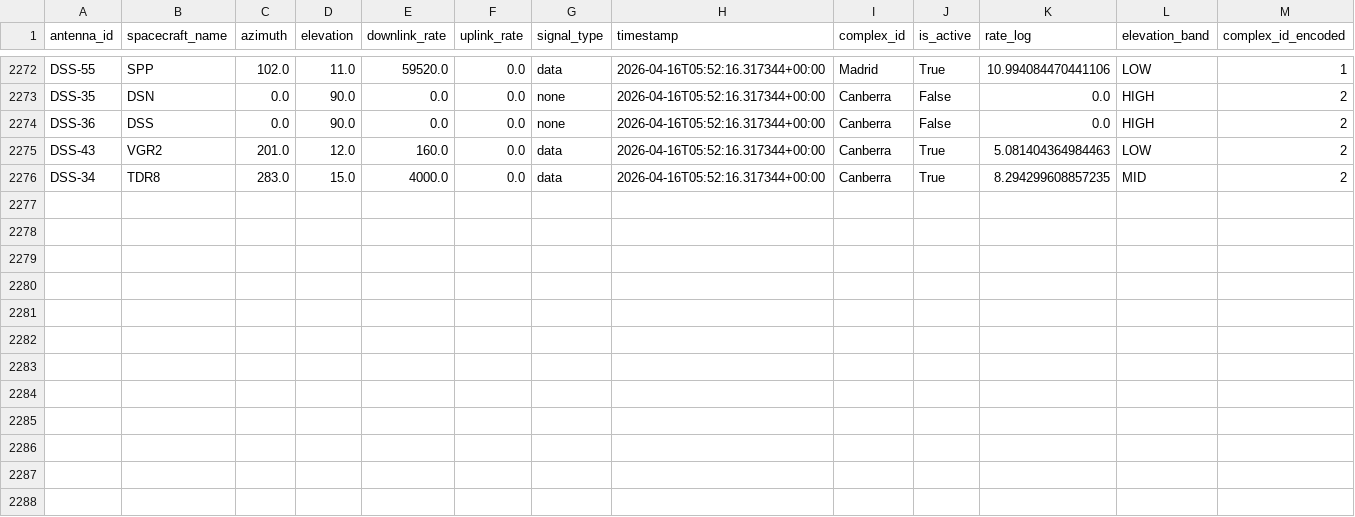
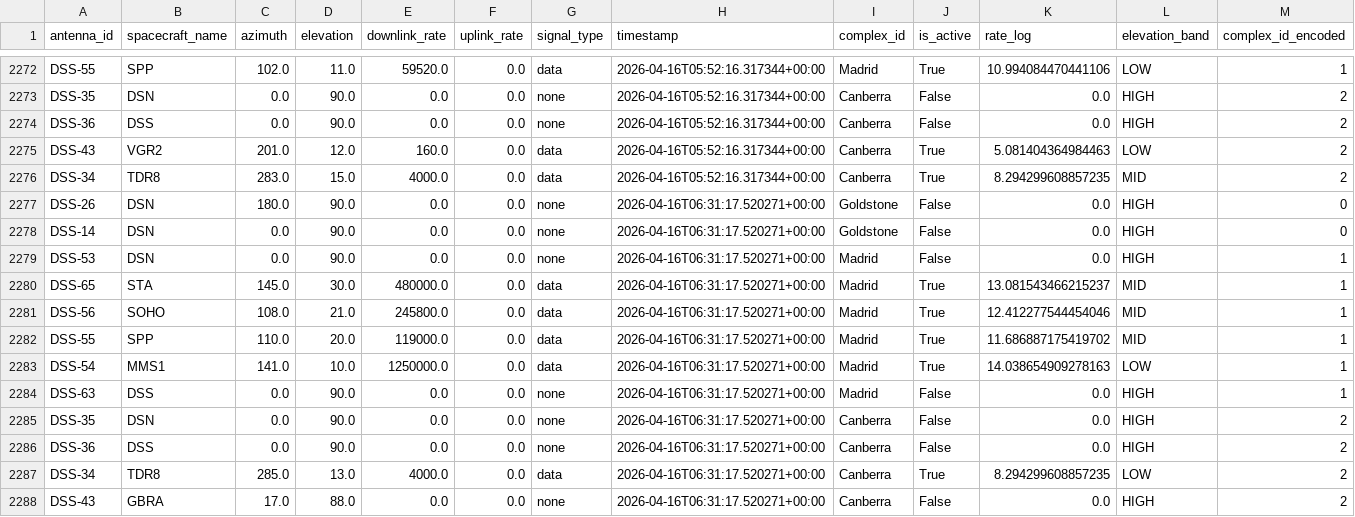
Before and after one commit to nyandajr/dsn-anomaly-tracker, a CSV file: data/history.csv, drawn as a sheet; only a part is shown, gaps mark what is left out; rows hold the shown columns only; the diff names each change by its address in the sheet, - before the commit and + after, or states it on an @@ line.

```diff
--- a/data/history.csv
+++ b/data/history.csv
+row 2277: DSS-26 | DSN | 180.0 | 90.0 | 0.0 | 0.0 | none | 2026-04-16T06:31:17.520271+00:00 | Goldstone | False | 0.0 | HIGH | 0
+row 2278: DSS-14 | DSN | 0.0 | 90.0 | 0.0 | 0.0 | none | 2026-04-16T06:31:17.520271+00:00 | Goldstone | False | 0.0 | HIGH | 0
+row 2279: DSS-53 | DSN | 0.0 | 90.0 | 0.0 | 0.0 | none | 2026-04-16T06:31:17.520271+00:00 | Madrid | False | 0.0 | HIGH | 1
+row 2280: DSS-65 | STA | 145.0 | 30.0 | 480000.0 | 0.0 | data | 2026-04-16T06:31:17.520271+00:00 | Madrid | True | 13.081543466215237 | MID | 1
+row 2281: DSS-56 | SOHO | 108.0 | 21.0 | 245800.0 | 0.0 | data | 2026-04-16T06:31:17.520271+00:00 | Madrid | True | 12.412277544454046 | MID | 1
+row 2282: DSS-55 | SPP | 110.0 | 20.0 | 119000.0 | 0.0 | data | 2026-04-16T06:31:17.520271+00:00 | Madrid | True | 11.686887175419702 | MID | 1
+row 2283: DSS-54 | MMS1 | 141.0 | 10.0 | 1250000.0 | 0.0 | data | 2026-04-16T06:31:17.520271+00:00 | Madrid | True | 14.038654909278163 | LOW | 1
+row 2284: DSS-63 | DSS | 0.0 | 90.0 | 0.0 | 0.0 | none | 2026-04-16T06:31:17.520271+00:00 | Madrid | False | 0.0 | HIGH | 1
+row 2285: DSS-35 | DSN | 0.0 | 90.0 | 0.0 | 0.0 | none | 2026-04-16T06:31:17.520271+00:00 | Canberra | False | 0.0 | HIGH | 2
+row 2286: DSS-36 | DSS | 0.0 | 90.0 | 0.0 | 0.0 | none | 2026-04-16T06:31:17.520271+00:00 | Canberra | False | 0.0 | HIGH | 2
+row 2287: DSS-34 | TDR8 | 285.0 | 13.0 | 4000.0 | 0.0 | data | 2026-04-16T06:31:17.520271+00:00 | Canberra | True | 8.294299608857235 | LOW | 2
+row 2288: DSS-43 | GBRA | 17.0 | 88.0 | 0.0 | 0.0 | none | 2026-04-16T06:31:17.520271+00:00 | Canberra | False | 0.0 | HIGH | 2
```
Also changed, not shown: 2 other files.
